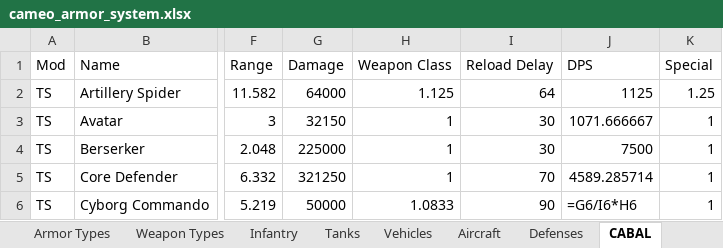
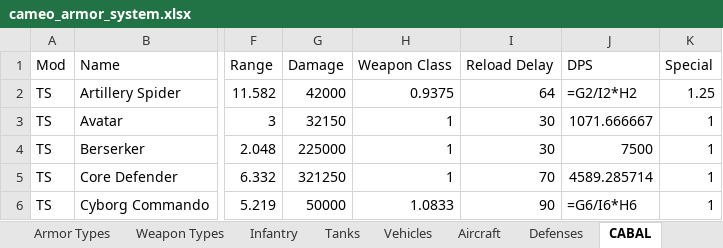
Before and after one commit to cameo-mod/Cameo-mod, an Excel workbook: docs/design/cameo_armor_system.xlsx, sheet CABAL, drawn as a sheet; only a part is shown, gaps mark what is left out; values as stored, in another font and other column widths than the file's, no borders; formulas without a stored value are shown as written; the diff names each change by its address in the sheet, - before the commit and + after, or states it on an @@ line.

Commit message:
Rebalance CabalArtilleryWalkerShell warheads and reload delays
Base shell: add missing ^HeavyCannon inherit (fixes orphaned warhead block),
Damage 8000->42000/class, Percentage 4->21, add FriendlyFire 21000 for
splash classes (Grenade, ShrapnelWeapon). 4 classes, H=0.9375.

Upgraded shell: same Damage/Percentage rebalance, add FriendlyFire for
MediumChemicalWeapon. 8 classes, H=1.0625. ReloadDelay stays 64 for both
(upgrade benefit = more classes = 13.3% higher DPS).

Spreadsheet row 2: G=42000, H=0.9375, I=64 (corrected from stale G=64000, H=1.125).
Formula: J=615.2, S=1272 (target 1250, within 2pct).

```diff
--- a/docs/design/cameo_armor_system.xlsx (sheet CABAL)
+++ b/docs/design/cameo_armor_system.xlsx (sheet CABAL)
-G2 (Damage): 64000
+G2 (Damage): 42000
-H2 (Weapon Class): 1.125
+H2 (Weapon Class): 0.9375
-J2 (DPS): 1125
+J2 (DPS): =G2/I2*H2
```
Also changed, not shown: 1 other file.
